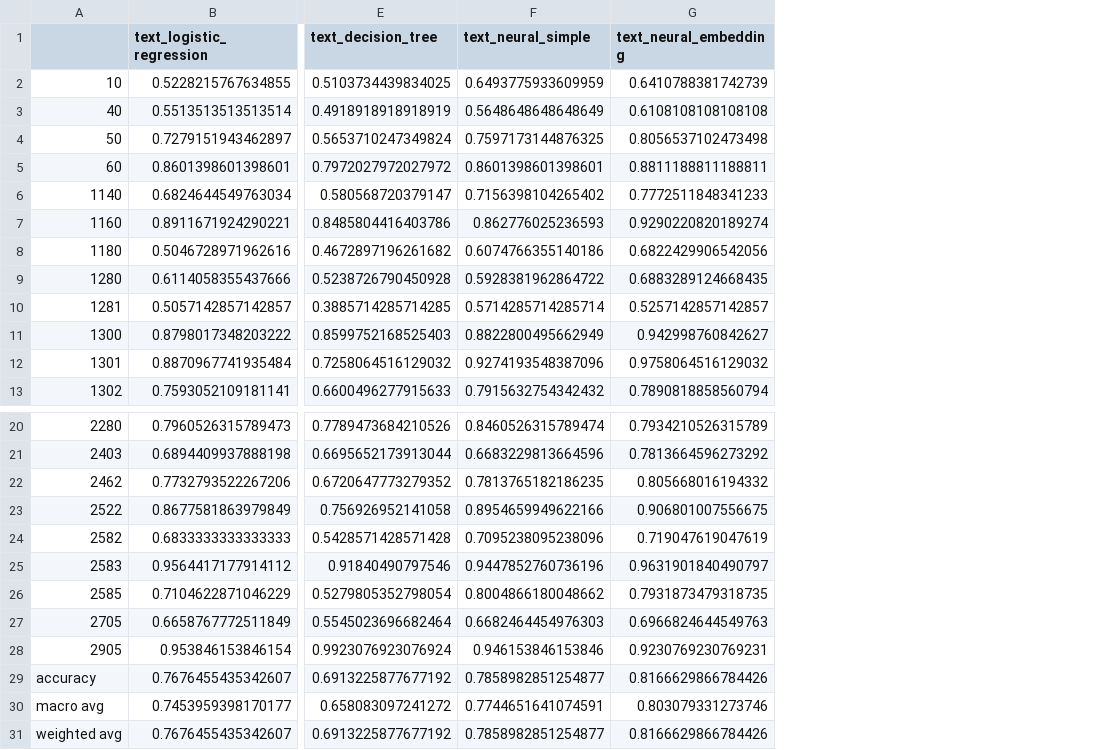
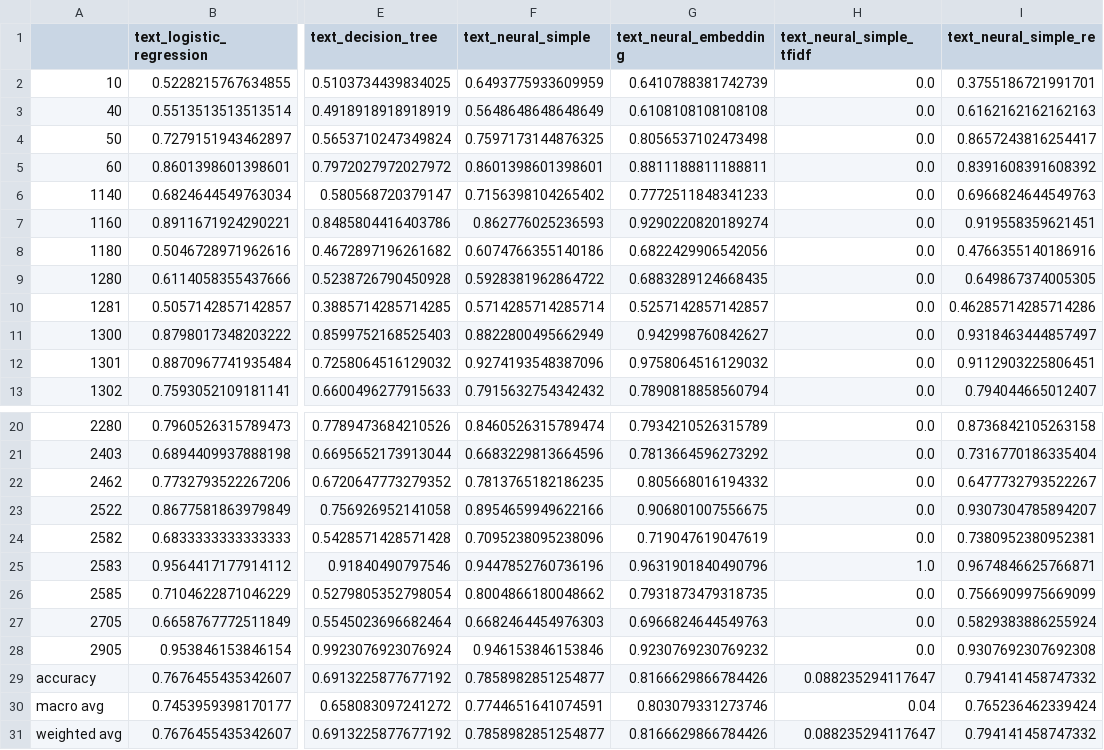
Before and after one commit to data-modelisation/rakuten, a CSV file: src/models/text/summary_recall.csv, drawn as a sheet; only a part is shown, gaps mark what is left out; the diff names each change by its address in the sheet, - before the commit and + after, or states it on an @@ line.

```diff
--- a/src/models/text/summary_recall.csv
+++ b/src/models/text/summary_recall.csv
+column H (text_neural_simple_tfidf), rows 2-13: all 0.0; rows 20-31: 0.0 | 0.0 | 0.0 | 0.0 | 0.0 | 1.0 | 0.0 | 0.0 | 0.0 | 0.088235294117647 | 0.04 | 0.088235294117647
+column I (text_neural_simple_re), rows 2-13: 0.3755186721991701 | 0.6162162162162163 | 0.8657243816254417 | 0.8391608391608392 | 0.6966824644549763 | 0.919558359621451 | 0.4766355140186916 | 0.649867374005305 | 0.46285714285714286 | 0.9318463444857497 | 0.9112903225806451 | 0.794044665012407; rows 20-31: 0.8736842105263158 | 0.7316770186335404 | 0.6477732793522267 | 0.9307304785894207 | 0.7380952380952381 | 0.9674846625766871 | 0.7566909975669099 | 0.5829383886255924 | 0.9307692307692308 | 0.794141458747332 | 0.765236462339424 | 0.794141458747332
-G25 (text_neural_embedding): 0.9631901840490797
+G25 (text_neural_embedding): 0.9631901840490796
-G28 (text_neural_embedding): 0.9230769230769231
+G28 (text_neural_embedding): 0.9230769230769232
```
Also changed, not shown: src/models/text/summary_f1-score.csv, src/models/text/summary_precision.csv, 3 other files.
